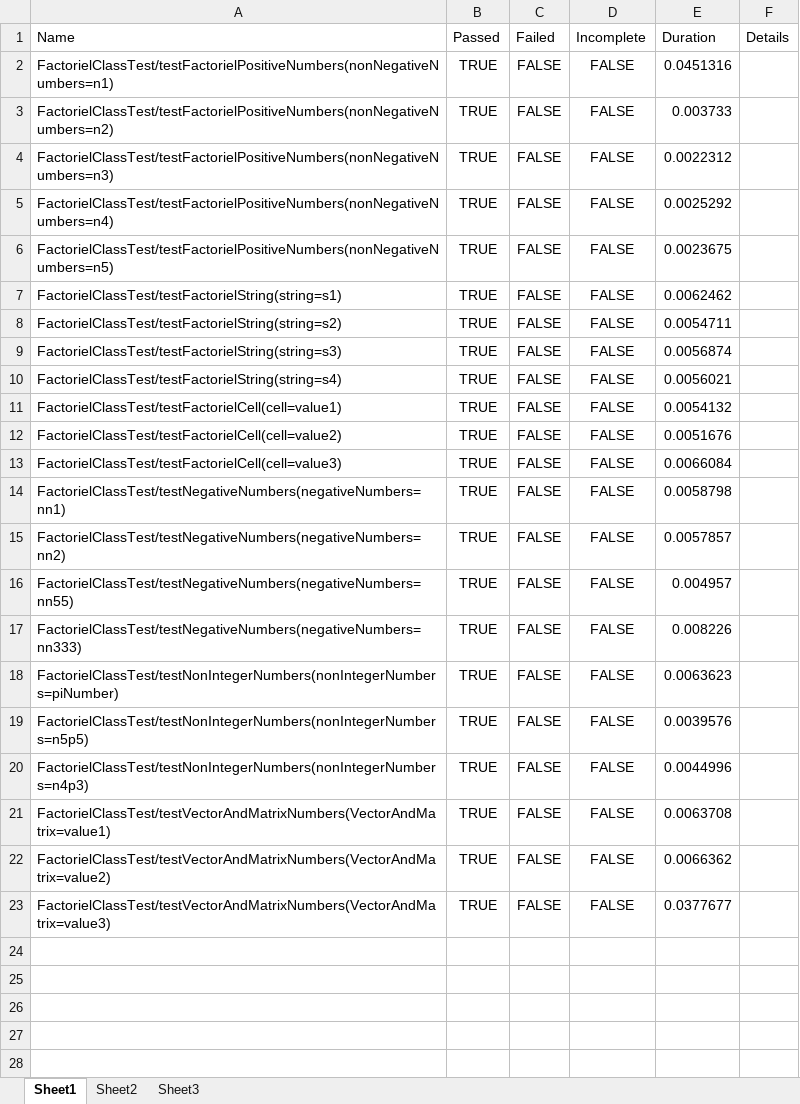
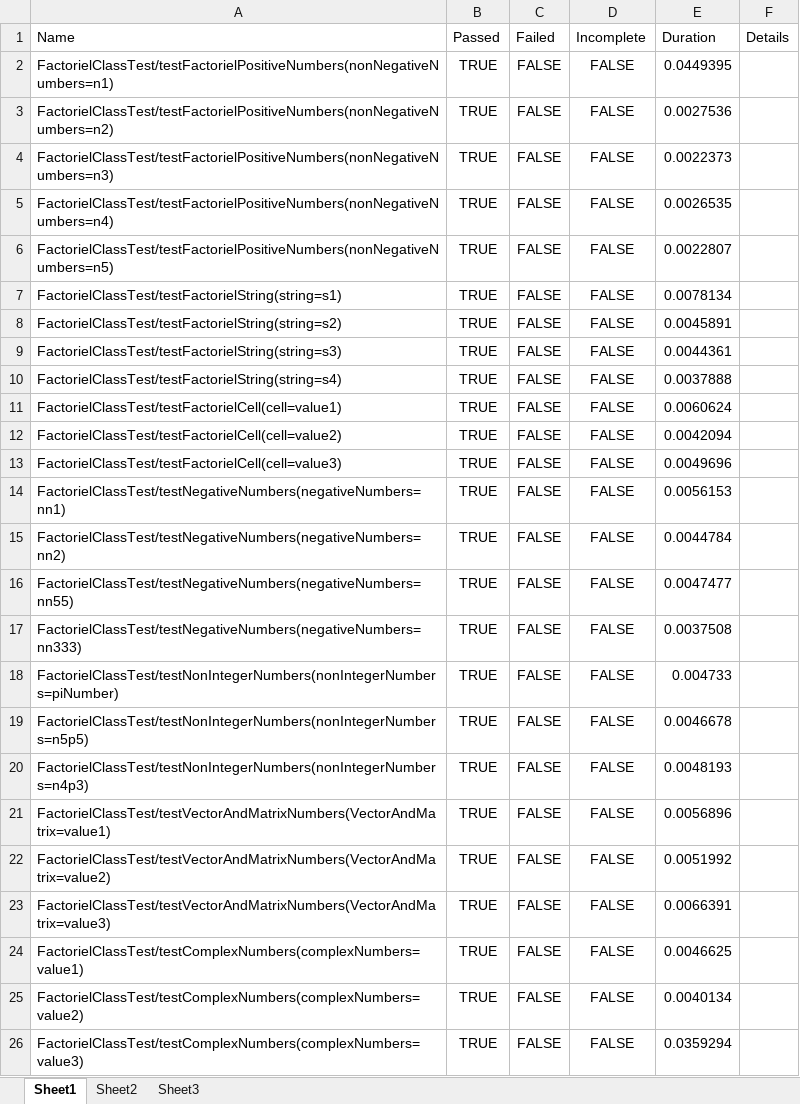
Before and after one commit to SinisaRunjic/factorial, an Excel workbook: factorielTest/factorialClassTestExcel.xlsx, sheet Sheet1, drawn as a sheet; values as stored, in another font and other column widths than the file's, no borders; the diff names each change by its address in the sheet, - before the commit and + after, or states it on an @@ line.

Commit message:
add testing for complex numbers

```diff
--- a/factorielTest/factorialClassTestExcel.xlsx (sheet Sheet1)
+++ b/factorielTest/factorialClassTestExcel.xlsx (sheet Sheet1)
-E2 (Duration): 0.0451316
+E2 (Duration): 0.0449395
-E3 (Duration): 0.003733
+E3 (Duration): 0.0027536
-E4 (Duration): 0.0022312
+E4 (Duration): 0.0022373
-E5 (Duration): 0.0025292
+E5 (Duration): 0.0026535
-E6 (Duration): 0.0023675
+E6 (Duration): 0.0022807
-E7 (Duration): 0.0062462
+E7 (Duration): 0.0078134
-E8 (Duration): 0.0054711
+E8 (Duration): 0.0045891
-E9 (Duration): 0.0056874
+E9 (Duration): 0.0044361
-E10 (Duration): 0.0056021
+E10 (Duration): 0.0037888
-E11 (Duration): 0.0054132
+E11 (Duration): 0.0060624
-E12 (Duration): 0.0051676
+E12 (Duration): 0.0042094
-E13 (Duration): 0.0066084
+E13 (Duration): 0.0049696
-E14 (Duration): 0.0058798
+E14 (Duration): 0.0056153
-E15 (Duration): 0.0057857
+E15 (Duration): 0.0044784
-E16 (Duration): 0.004957
+E16 (Duration): 0.0047477
-E17 (Duration): 0.008226
+E17 (Duration): 0.0037508
-E18 (Duration): 0.0063623
+E18 (Duration): 0.004733
-E19 (Duration): 0.0039576
+E19 (Duration): 0.0046678
-E20 (Duration): 0.0044996
+E20 (Duration): 0.0048193
-E21 (Duration): 0.0063708
+E21 (Duration): 0.0056896
-E22 (Duration): 0.0066362
+E22 (Duration): 0.0051992
-E23 (Duration): 0.0377677
+E23 (Duration): 0.0066391
+row 24: FactorielClassTest/testComplexNumbers(complexNumbers=value1) | TRUE | FALSE | FALSE | 0.0046625
+row 25: FactorielClassTest/testComplexNumbers(complexNumbers=value2) | TRUE | FALSE | FALSE | 0.0040134
+row 26: FactorielClassTest/testComplexNumbers(complexNumbers=value3) | TRUE | FALSE | FALSE | 0.0359294
```
Also changed, not shown: factorielTest/factorialFunctionTestExcel.xlsx, 4 other files.
